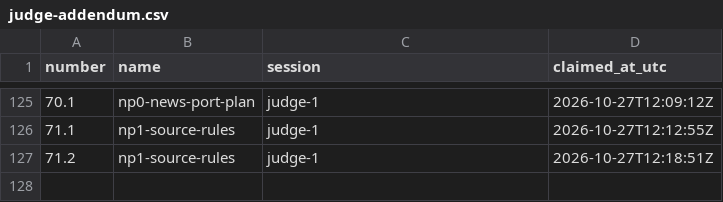
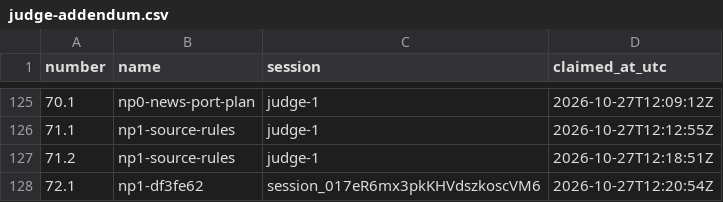
Before and after one commit to contactexepex/omenix-trading, a CSV file: numbers/judge-addendum.csv, drawn as a sheet; only a part is shown, gaps mark what is left out; the diff names each change by its address in the sheet, - before the commit and + after, or states it on an @@ line.

```diff
--- a/numbers/judge-addendum.csv
+++ b/numbers/judge-addendum.csv
+row 128: 72.1 | np1-df3fe62 | session_017eR6mx3pkKHVdszkoscVM6 | 2026-10-27T12:20:54Z
```
